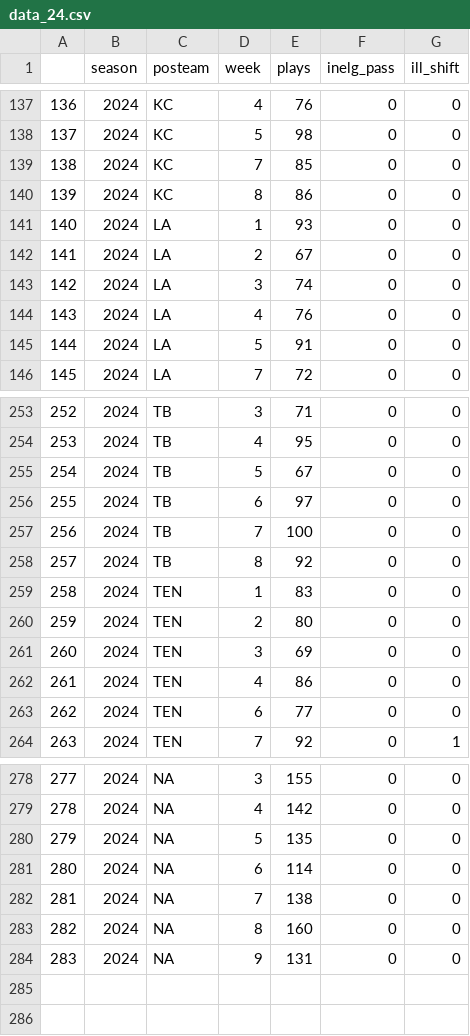
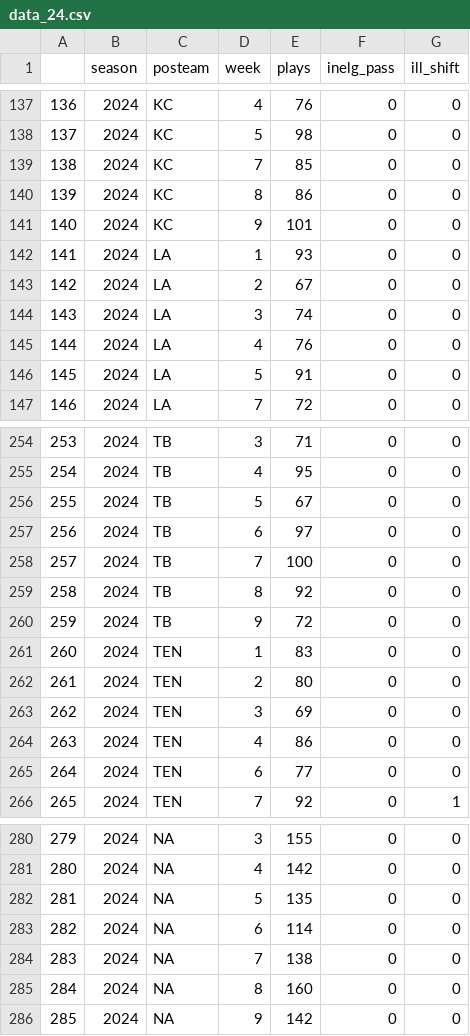
Before and after one commit to Doug-Analytics/Weekly-Shiny-App, a CSV file: data_24.csv, drawn as a sheet; only a part is shown, gaps mark what is left out; addresses are those after the commit; the diff names each change by its address in the sheet, - before the commit and + after, or states it on an @@ line.

```diff
--- a/data_24.csv
+++ b/data_24.csv
+row 141: 140 | 2024 | KC | 9 | 101 | 0 | 0
@@ column A renumbered from row 142 down @@
+row 260: 259 | 2024 | TB | 9 | 72 | 0 | 0
-E286 (plays): 131
+E286 (plays): 142
```
Also changed, not shown: 6 other files.
